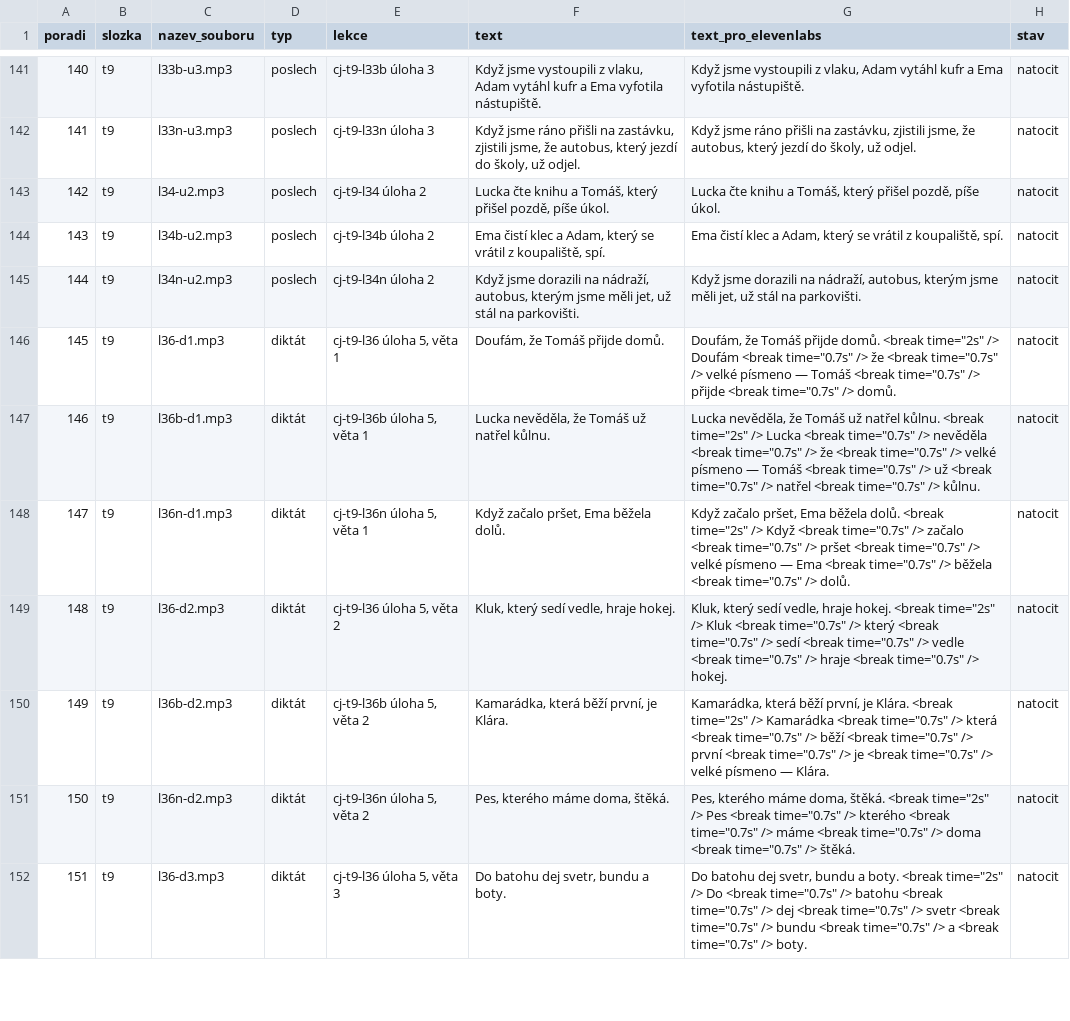
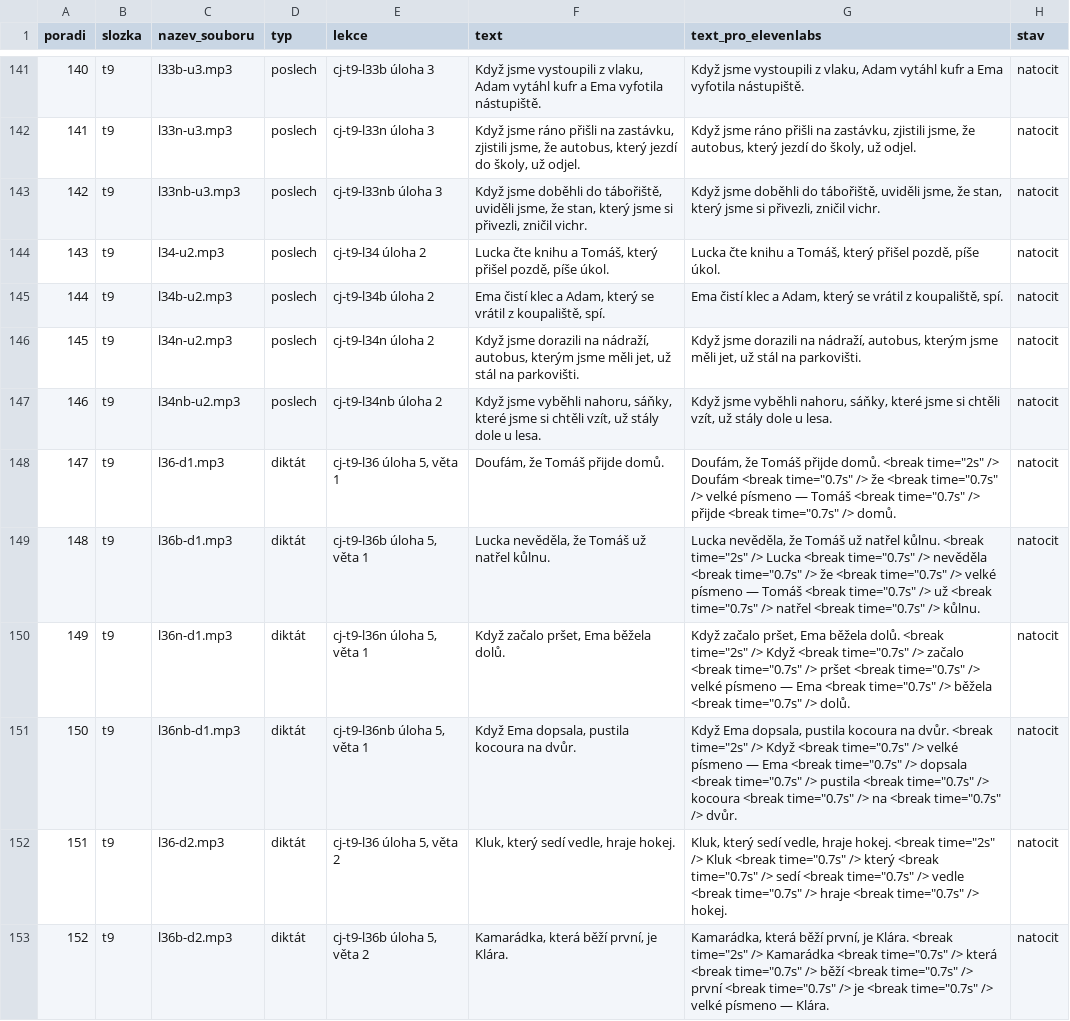
Before and after one commit to mrkvicka-studentbase/spolu-osma, a CSV file: cestina/Obsah/nahravky-k-nataceni.csv, drawn as a sheet; only a part is shown, gaps mark what is left out; the shorter side is filled out with more unchanged rows; addresses are those after the commit; the diff covers the shown part only; the diff names each change by its address in the sheet, - before the commit and + after, or states it on an @@ line.

```diff
--- a/cestina/Obsah/nahravky-k-nataceni.csv
+++ b/cestina/Obsah/nahravky-k-nataceni.csv
+row 143: 142 | t9 | l33nb-u3.mp3 | poslech | cj-t9-l33nb úloha 3 | Když jsme doběhli do tábořiště, uviděli jsme, že stan, který jsme si přivezli, zničil vichr. | Když jsme doběhli do tábořiště, uviděli jsme, že stan, který jsme si přivezli, zničil vichr. | natocit
@@ column A (poradi) renumbered from row 144 down @@
+row 147: 146 | t9 | l34nb-u2.mp3 | poslech | cj-t9-l34nb úloha 2 | Když jsme vyběhli nahoru, sáňky, které jsme si chtěli vzít, už stály dole u lesa. | Když jsme vyběhli nahoru, sáňky, které jsme si chtěli vzít, už stály dole u lesa. | natocit
+row 151: 150 | t9 | l36nb-d1.mp3 | diktát | cj-t9-l36nb úloha 5, věta 1 | Když Ema dopsala, pustila kocoura na dvůr. | Když Ema dopsala, pustila kocoura na dvůr. <break time="2s" /> Když <break time="0.7s" /> velké písmeno — Ema <break time="0.7s" /> dopsala <break time="0.7s" /> pustila <break time="0.7s" /> kocoura <break time="0.7s" /> na <break time="0.7s" /> dvůr. | natocit
```
Also changed, not shown: 2 added rows elsewhere in this file, 1 other file.
